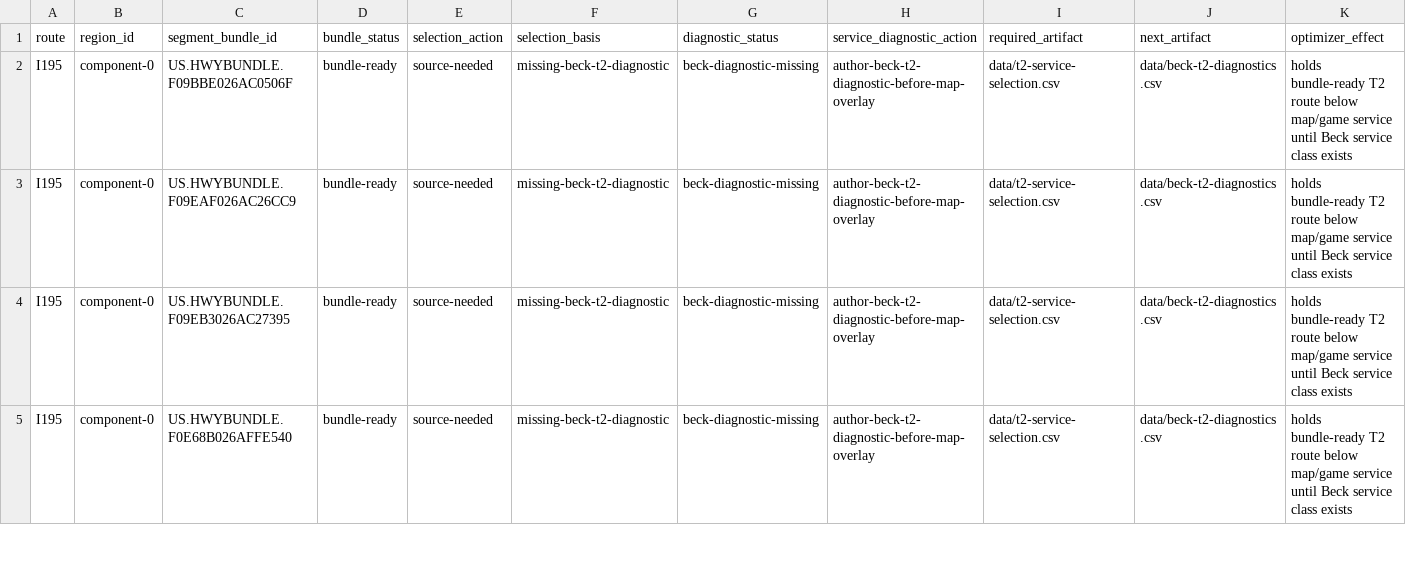
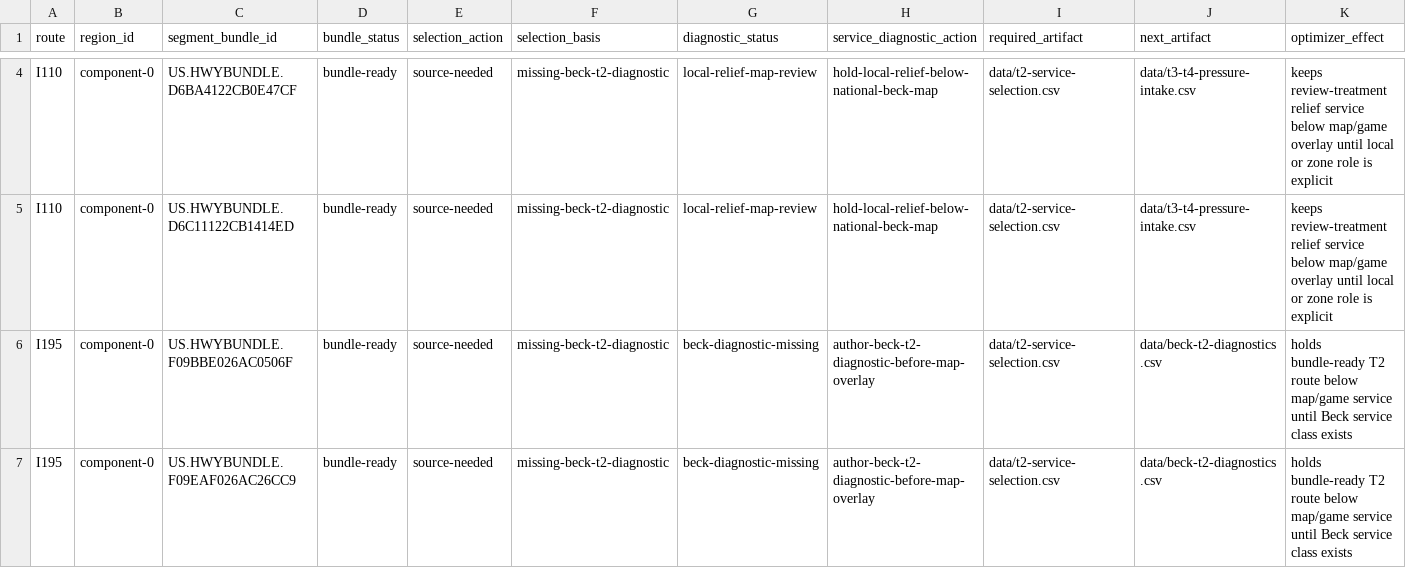
Before and after one commit to giodl73-repo/ROUTE, a CSV file: data/t2-service-diagnostic-queue.csv, drawn as a sheet; only a part is shown, gaps mark what is left out; the shorter side is filled out with more unchanged rows; rows hold the shown columns only; the diff covers the shown part only; the diff names each change by its address in the sheet, - before the commit and + after, or states it on an @@ line.

```diff
--- a/data/t2-service-diagnostic-queue.csv
+++ b/data/t2-service-diagnostic-queue.csv
+row 4: I110 | component-0 | US.HWYBUNDLE.D6BA4122CB0E47CF | bundle-ready | source-needed | missing-beck-t2-diagnostic | local-relief-map-review | hold-local-relief-below-national-beck-map | data/t2-service-selection.csv | data/t3-t4-pressure-intake.csv | keeps review-treatment relief service below map/game overlay until local or zone role is explicit
+row 5: I110 | component-0 | US.HWYBUNDLE.D6C11122CB1414ED | bundle-ready | source-needed | missing-beck-t2-diagnostic | local-relief-map-review | hold-local-relief-below-national-beck-map | data/t2-service-selection.csv | data/t3-t4-pressure-intake.csv | keeps review-treatment relief service below map/game overlay until local or zone role is explicit
```
Also changed, not shown: 5 added rows elsewhere in this file, data/game/t2-bundle-overlays.csv, data/national-segment-bundles.csv, 15 other files.
